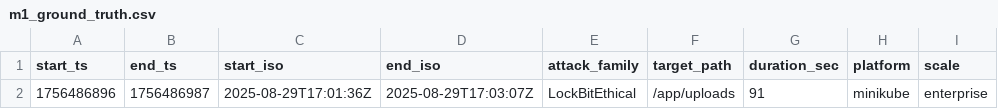
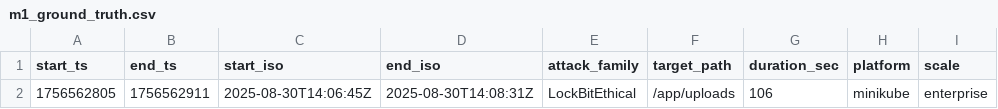
Before and after one commit to Itz-Agasta/neerf, a CSV file: benchmarks/m1/results/m1_ground_truth.csv, drawn as a sheet.

Commit message:
Update benchmark metadata for M1 results.

```diff
--- a/benchmarks/m1/results/m1_ground_truth.csv
+++ b/benchmarks/m1/results/m1_ground_truth.csv
@@ -1,2 +1,2 @@
 start_ts,end_ts,start_iso,end_iso,attack_family,target_path,duration_sec,platform,scale
-1756486896,1756486987,2025-08-29T17:01:36Z,2025-08-29T17:03:07Z,LockBitEthical,/app/uploads,91,minikube,enterprise
+1756562805,1756562911,2025-08-30T14:06:45Z,2025-08-30T14:08:31Z,LockBitEthical,/app/uploads,106,minikube,enterprise
```
Also changed, not shown: 9 other files.
